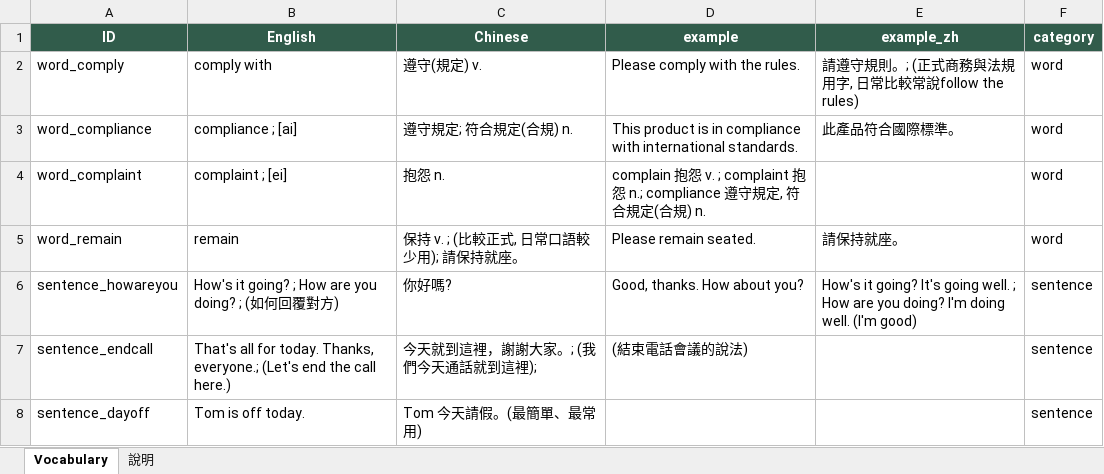
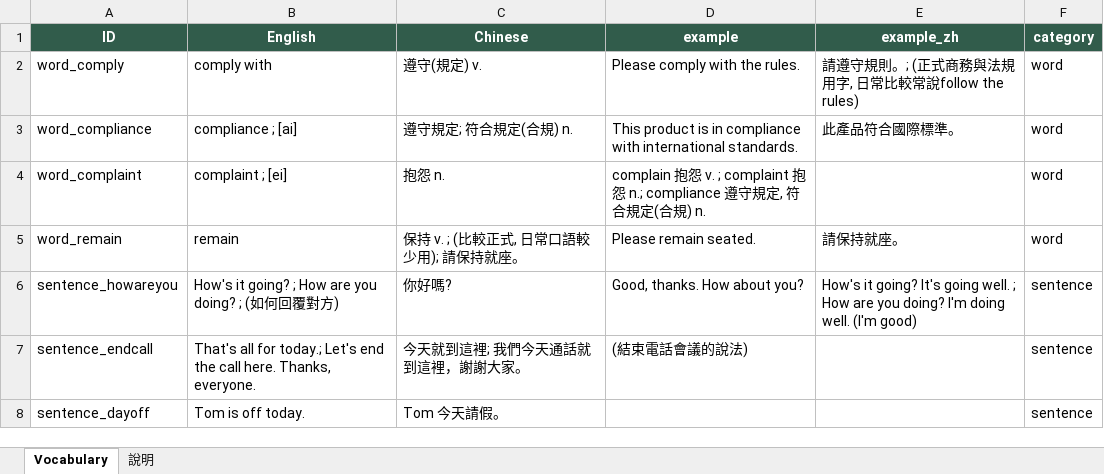
Before and after one commit to beanmai1124/vocabulary-pwa, an Excel workbook: vocabulary.xlsx, sheet Vocabulary, drawn as a sheet; values as stored, in another font and other column widths than the file's, no borders; table styles not drawn; the diff names each change by its address in the sheet, - before the commit and + after, or states it on an @@ line.

```diff
--- a/vocabulary.xlsx (sheet Vocabulary)
+++ b/vocabulary.xlsx (sheet Vocabulary)
-B7 (English): …all for today. Thanks, everyone.; (Let's end the call here.)
+B7 (English): …all for today.; Let's end the call here. Thanks, everyone.
-C7 (Chinese): 今天就到這裡，謝謝大家。; (我們今天通話就到這裡);
+C7 (Chinese): 今天就到這裡; 我們今天通話就到這裡，謝謝大家。
-C8 (Chinese): Tom 今天請假。(最簡單、最常用)
+C8 (Chinese): Tom 今天請假。
```
Also changed, not shown: 5 other files.
